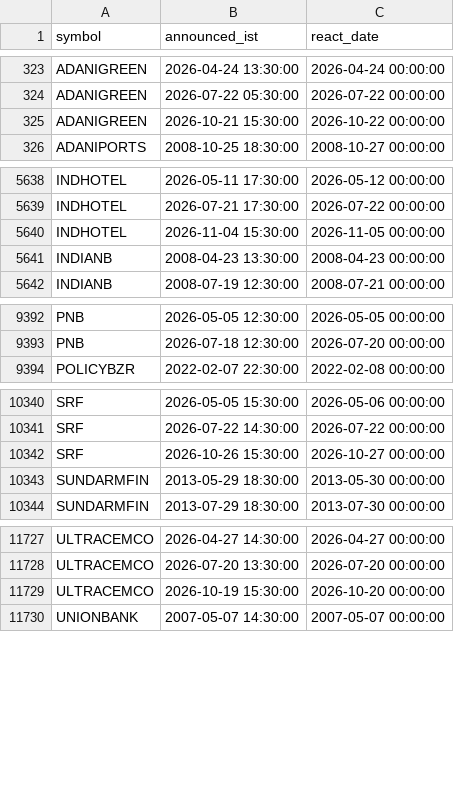
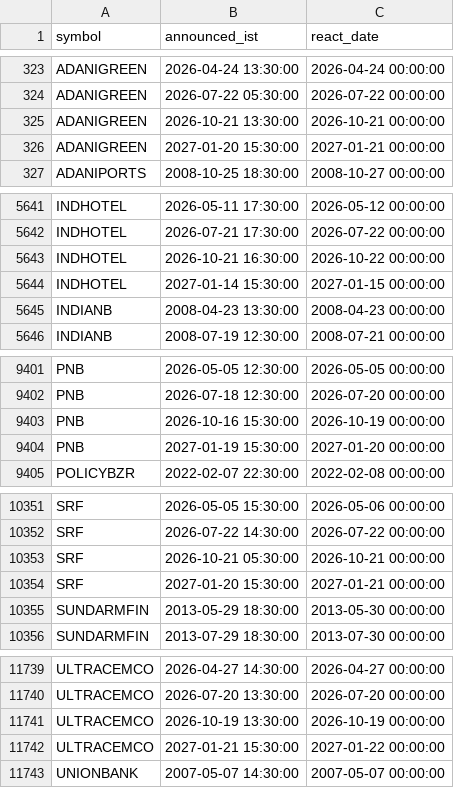
Before and after one commit to san1eev1/Stock-predictor, a CSV file: earnings.csv, drawn as a sheet; only a part is shown, gaps mark what is left out; the diff covers the shown part only.

```diff
--- a/earnings.csv
+++ b/earnings.csv
@@ -324,3 +324,4 @@ ADANIGREEN,2026-04-24 13:30:00,2026-04-24 00:00:00
 ADANIGREEN,2026-07-22 05:30:00,2026-07-22 00:00:00
-ADANIGREEN,2026-10-21 15:30:00,2026-10-22 00:00:00
+ADANIGREEN,2026-10-21 13:30:00,2026-10-21 00:00:00
+ADANIGREEN,2027-01-20 15:30:00,2027-01-21 00:00:00
 ADANIPORTS,2008-10-25 18:30:00,2008-10-27 00:00:00
@@ -5639,3 +5642,4 @@ INDHOTEL,2026-05-11 17:30:00,2026-05-12 00:00:00
 INDHOTEL,2026-07-21 17:30:00,2026-07-22 00:00:00
-INDHOTEL,2026-11-04 15:30:00,2026-11-05 00:00:00
+INDHOTEL,2026-10-21 16:30:00,2026-10-22 00:00:00
+INDHOTEL,2027-01-14 15:30:00,2027-01-15 00:00:00
 INDIANB,2008-04-23 13:30:00,2008-04-23 00:00:00
@@ -9393,2 +9402,4 @@ PNB,2026-05-05 12:30:00,2026-05-05 00:00:00
 PNB,2026-07-18 12:30:00,2026-07-20 00:00:00
+PNB,2026-10-16 15:30:00,2026-10-19 00:00:00
+PNB,2027-01-19 15:30:00,2027-01-20 00:00:00
 POLICYBZR,2022-02-07 22:30:00,2022-02-08 00:00:00
@@ -10341,3 +10352,4 @@ SRF,2026-05-05 15:30:00,2026-05-06 00:00:00
 SRF,2026-07-22 14:30:00,2026-07-22 00:00:00
-SRF,2026-10-26 15:30:00,2026-10-27 00:00:00
+SRF,2026-10-21 05:30:00,2026-10-21 00:00:00
+SRF,2027-01-20 15:30:00,2027-01-21 00:00:00
 SUNDARMFIN,2013-05-29 18:30:00,2013-05-30 00:00:00
@@ -11728,3 +11740,4 @@ ULTRACEMCO,2026-04-27 14:30:00,2026-04-27 00:00:00
 ULTRACEMCO,2026-07-20 13:30:00,2026-07-20 00:00:00
-ULTRACEMCO,2026-10-19 15:30:00,2026-10-20 00:00:00
+ULTRACEMCO,2026-10-19 13:30:00,2026-10-19 00:00:00
+ULTRACEMCO,2027-01-21 15:30:00,2027-01-22 00:00:00
 UNIONBANK,2007-05-07 14:30:00,2007-05-07 00:00:00
```
Also changed, not shown: 14 added rows, 4 removed rows and 109 edited cells elsewhere in this file, indices/2026.csv, 8 other files.
